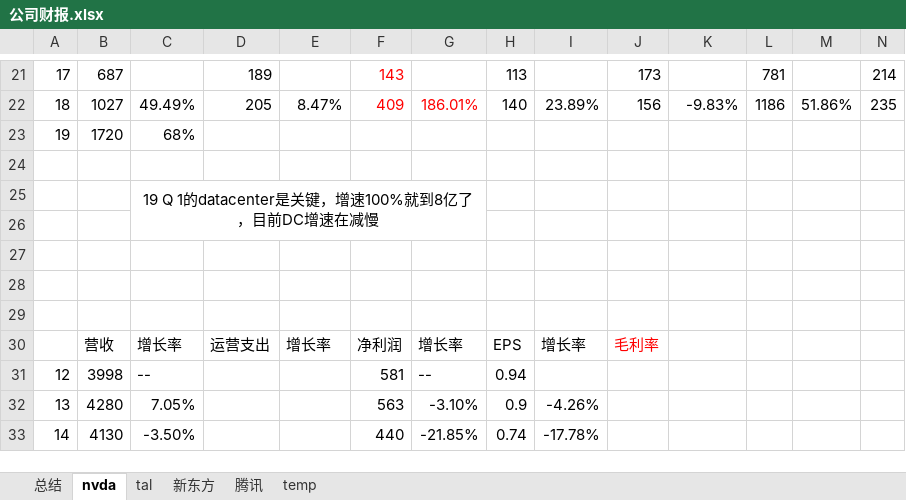
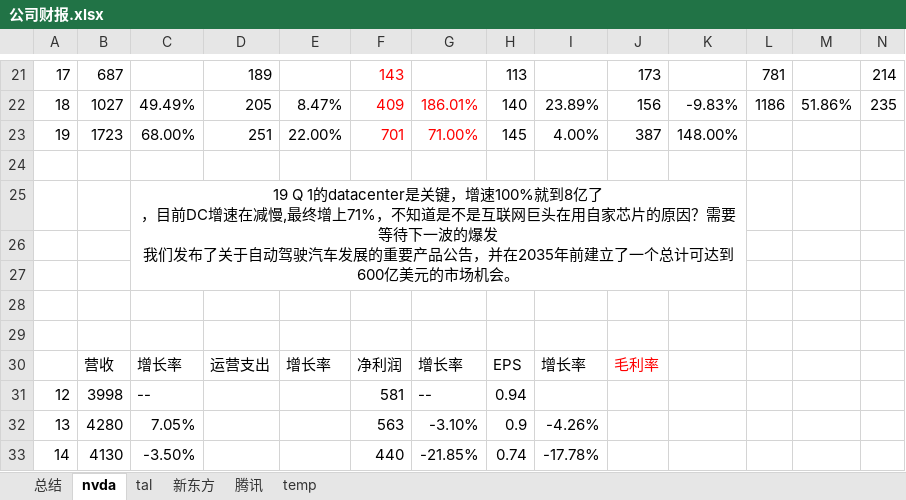
Before and after one commit to zhoutieqiang/doc, an Excel workbook: 公司财报.xlsx, sheet nvda, drawn as a sheet; only a part is shown, gaps mark what is left out; values as stored, in another font and other column widths than the file's, no borders; removed rows and columns are numbered as before the commit, all else as after; rows hold the shown columns only; ↵ is a line break in a cell; the diff names each change by its address in the sheet, - before the commit and + after, or states it on an @@ line.

```diff
--- a/公司财报.xlsx (sheet nvda)
+++ b/公司财报.xlsx (sheet nvda)
-row 23: 19 | 1720 | 68%
+row 23: 19 | 1723 | 68.00% | 251 | 22.00% | 701 | 71.00% | 145 | 4.00% | 387 | 148.00%
-C25: …速在减慢
+C25: …速在减慢,最终增上71%，不知道是不是互联网巨头在用自家芯片的原因？需要等待下一波的爆发 ↵ 我们发布了关于自动驾驶汽车发展的重要产品公告，并在2035年前建立了一个总计可达到600亿美元的市场机会。
-C25:G26 merged
+C25:K27 merged
```
Also changed, not shown: 2 other files.
